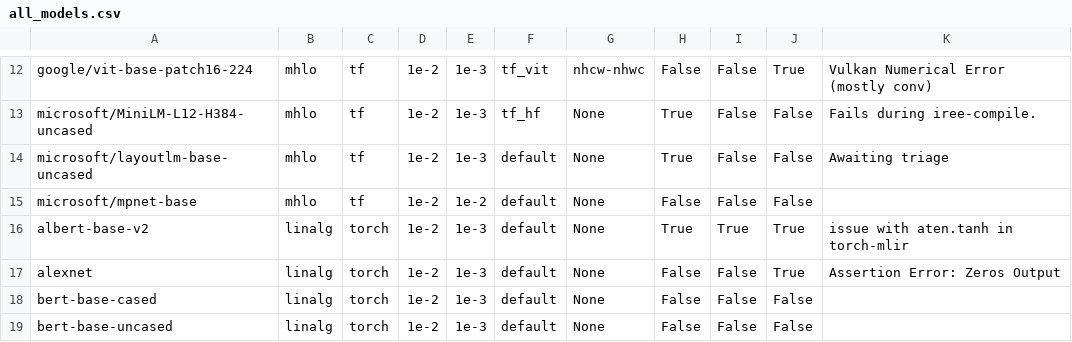
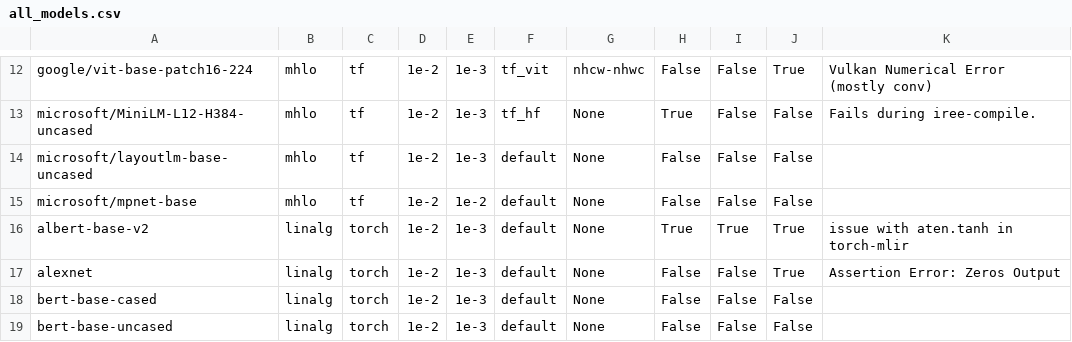
Before and after one commit to nod-ai/SHARK-Studio, a CSV file: tank/all_models.csv, drawn as a sheet; only a part is shown, gaps mark what is left out.

Commit message:
Update all_models.csv

```diff
--- a/tank/all_models.csv
+++ b/tank/all_models.csv
@@ -13,3 +13,3 @@ google/vit-base-patch16-224,mhlo,tf,1e-2,1e-3,tf_vit,nhcw-nhwc,False,False,True,
 microsoft/MiniLM-L12-H384-uncased,mhlo,tf,1e-2,1e-3,tf_hf,None,True,False,False,"Fails during iree-compile."
-microsoft/layoutlm-base-uncased,mhlo,tf,1e-2,1e-3,default,None,True,False,False,"Awaiting triage"
+microsoft/layoutlm-base-uncased,mhlo,tf,1e-2,1e-3,default,None,False,False,False,""
 microsoft/mpnet-base,mhlo,tf,1e-2,1e-2,default,None,False,False,False,""
```
